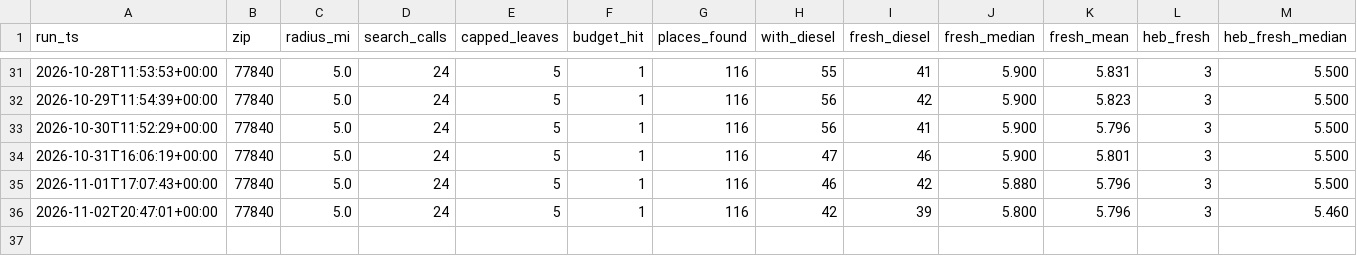
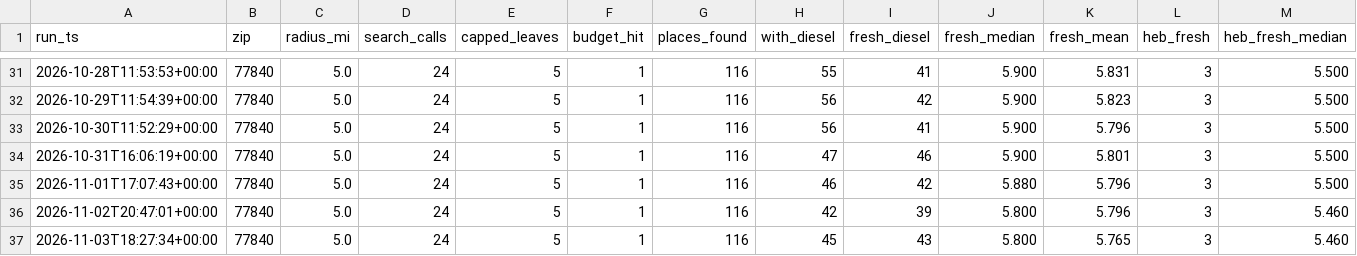
Before and after one commit to yyymdwy75t-ux/diesel-tracker, a CSV file: data/runs.csv, drawn as a sheet; only a part is shown, gaps mark what is left out; the diff names each change by its address in the sheet, - before the commit and + after, or states it on an @@ line.

Commit message:
data: 2026-11-03

```diff
--- a/data/runs.csv
+++ b/data/runs.csv
+row 37: 2026-11-03T18:27:34+00:00 | 77840 | 5.0 | 24 | 5 | 1 | 116 | 45 | 43 | 5.800 | 5.765 | 3 | 5.460
```
Also changed, not shown: 1 other file.
